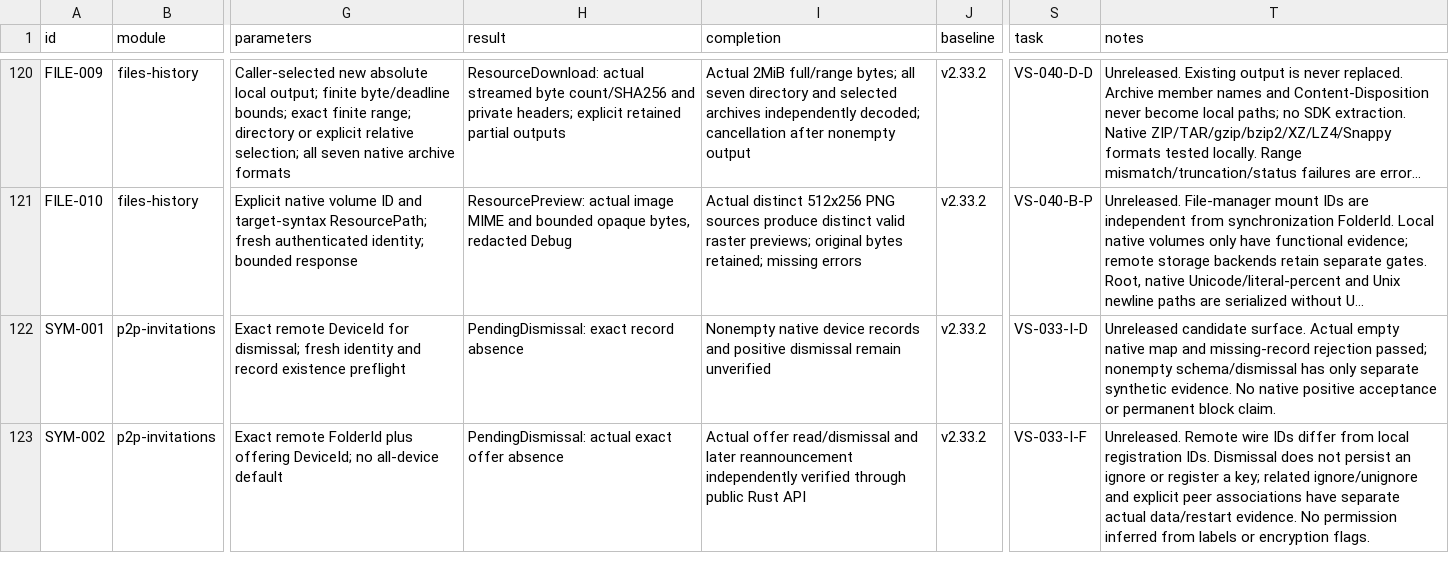
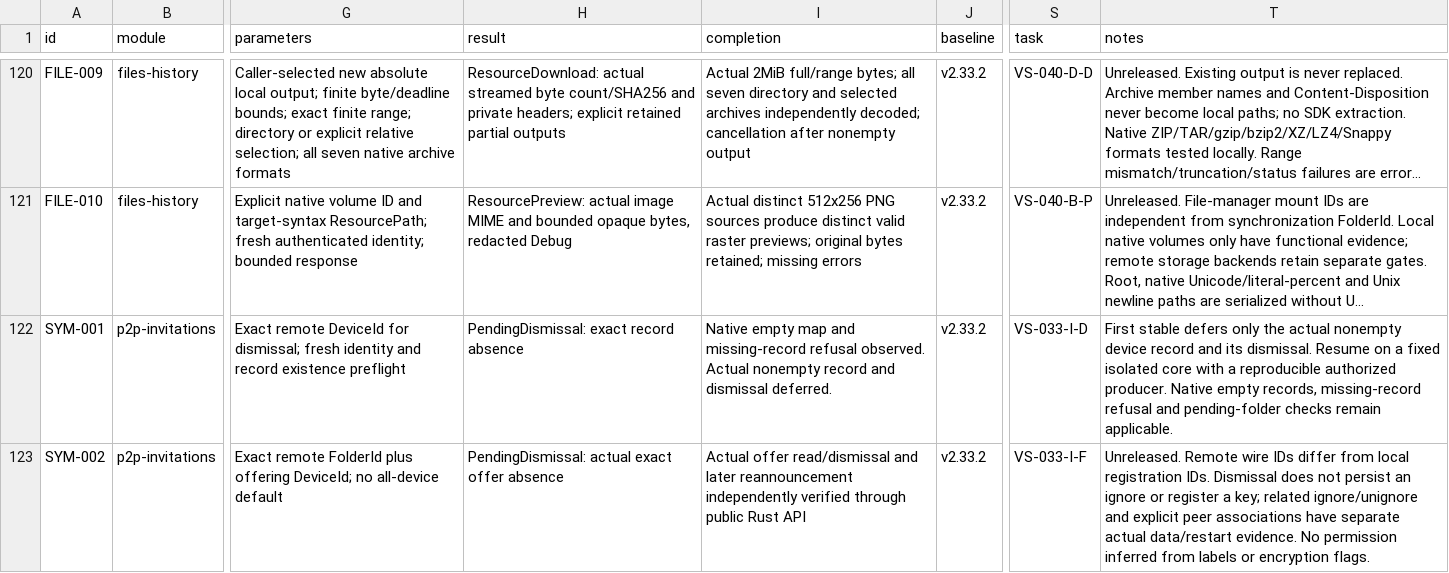
Before and after one commit to AresJef/verysync-sidecar, a CSV file: docs/capabilities.csv, drawn as a sheet; only a part is shown, gaps mark what is left out; long unchanged cells end in …; the diff covers the shown part only; the diff names each change by its address in the sheet, - before the commit and + after, or states it on an @@ line.

Commit message:
Prepare the scoped first stable VerySync candidate

```diff
--- a/docs/capabilities.csv
+++ b/docs/capabilities.csv
-I122 (completion): Nonempty native device records and positive dismissal remain unverified
+I122 (completion): Native empty map and missing-record refusal observed. Actual nonempty record and dismissal deferred.
-T122 (notes): Unreleased candidate surface. Actual empty native map and missing-record rejection passed; nonempty schema/dismissal has only separate synthetic evidence. No native positive acceptance or permanent block claim.
+T122 (notes): First stable defers only the actual nonempty device record and its dismissal. Resume on a fixed isolated core with a reproducible authorized producer. Native empty records, missing-record refusal and pending-folder checks remain applicable.
```
Also changed, not shown: 24 edited cells elsewhere in this file, 15 other files.
